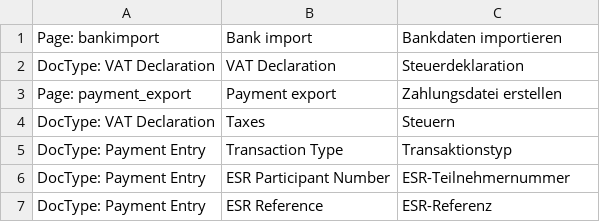
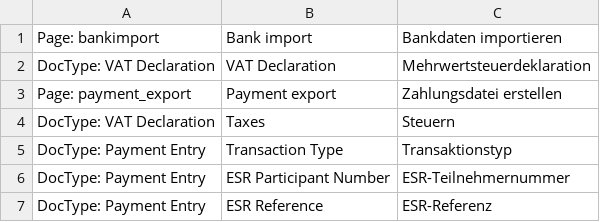
Before and after one commit to libracore/erpnextswiss, a CSV file: erpnextswiss/translations/de.csv, drawn as a sheet; only a part is shown.

Commit message:
minor translation improvement

```diff
--- a/erpnextswiss/translations/de.csv
+++ b/erpnextswiss/translations/de.csv
@@ -1,3 +1,3 @@
 Page: bankimport,Bank import,Bankdaten importieren
-DocType: VAT Declaration,VAT Declaration,Steuerdeklaration
+DocType: VAT Declaration,VAT Declaration,Mehrwertsteuerdeklaration
 Page: payment_export,Payment export,Zahlungsdatei erstellen
```
